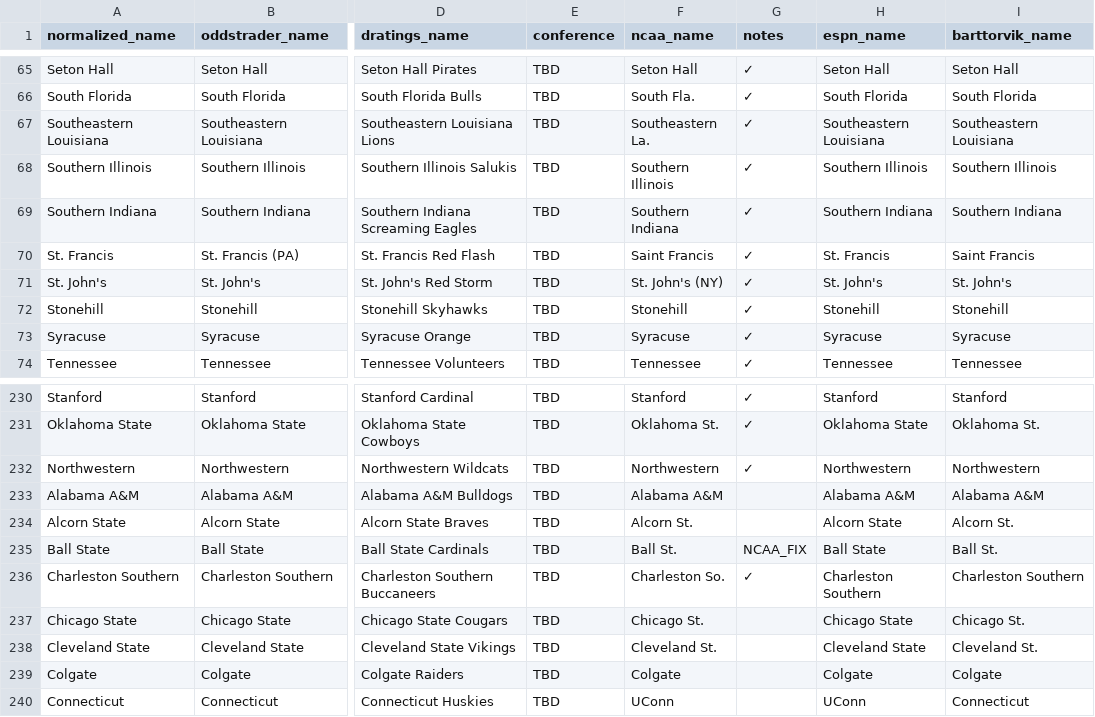
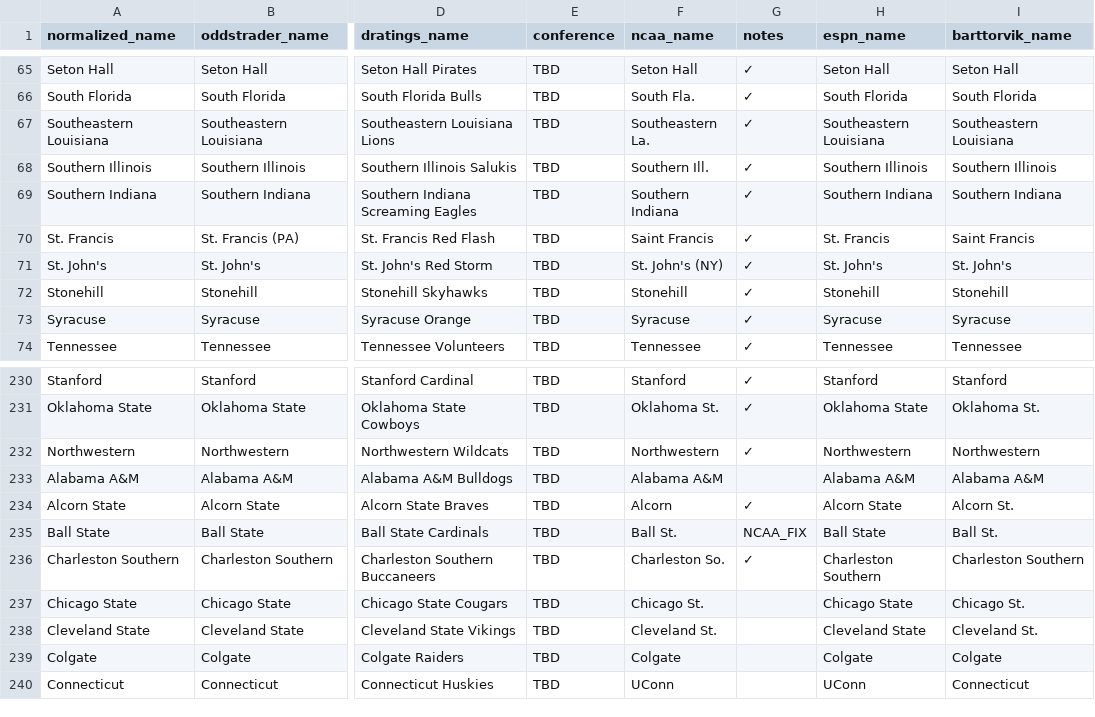
Before and after one commit to dpk1212/nhl-savant, a CSV file: public/basketball_teams.csv, drawn as a sheet; only a part is shown, gaps mark what is left out; the diff names each change by its address in the sheet, - before the commit and + after, or states it on an @@ line.

```diff
--- a/public/basketball_teams.csv
+++ b/public/basketball_teams.csv
-F68 (ncaa_name): Southern Illinois
+F68 (ncaa_name): Southern Ill.
-F234 (ncaa_name): Alcorn St.
+F234 (ncaa_name): Alcorn
-G234 (notes): (empty)
+G234 (notes): ✓
```
